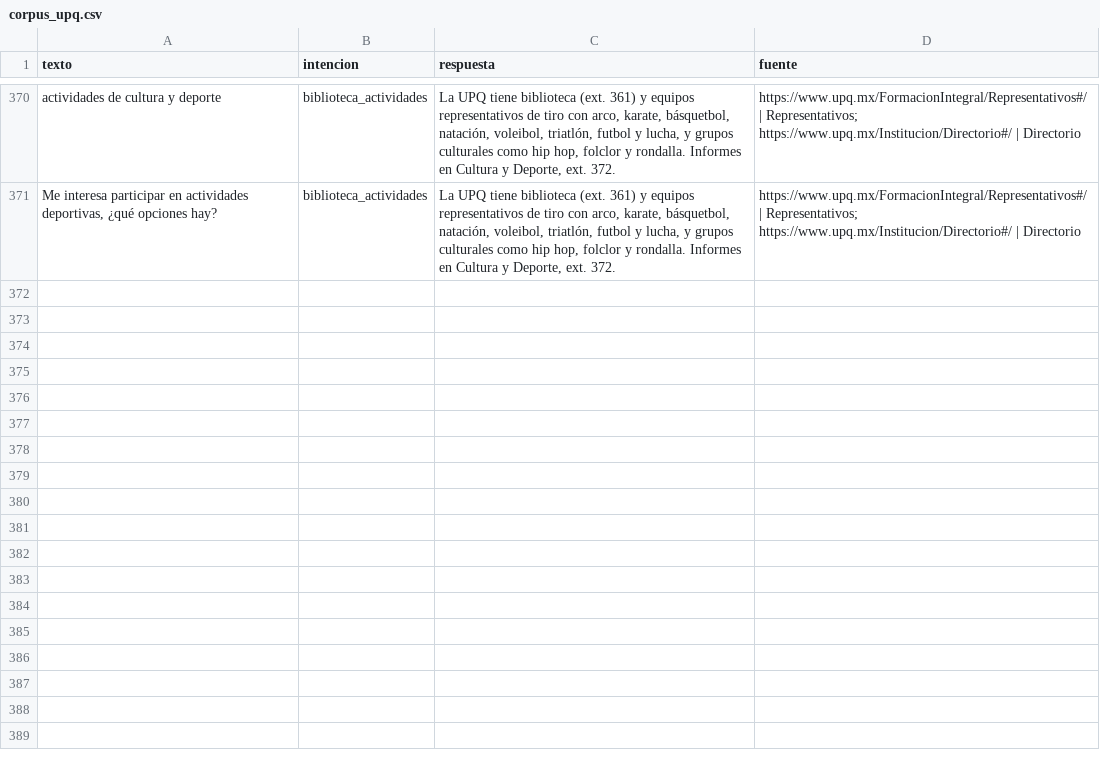
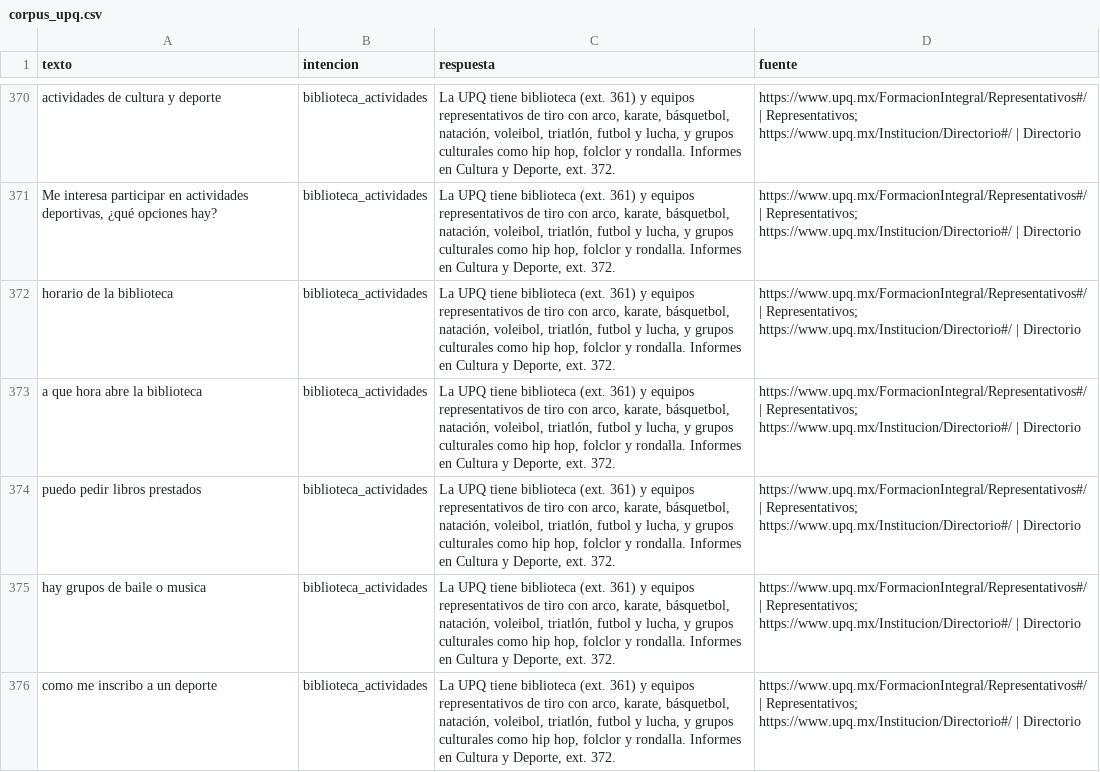
Before and after one commit to who-is-baz/chatbot-upq, a CSV file: data/corpus_upq.csv, drawn as a sheet; only a part is shown, gaps mark what is left out; the diff names each change by its address in the sheet, - before the commit and + after, or states it on an @@ line.

Commit message:
[Data] Agrega 5 variantes de biblioteca_actividades sobre horarios y préstamos

```diff
--- a/data/corpus_upq.csv
+++ b/data/corpus_upq.csv
+row 372: horario de la biblioteca | biblioteca_actividades | La UPQ tiene biblioteca (ext. 361) y equipos representativos de tiro con arco, karate, básquetbol, natación, voleibol, triatlón, futbol y lucha, y grupos culturales como hip hop, folclor y rondalla. Informes en Cultura y Deporte, ext. 372. | https://www.upq.mx/FormacionIntegral/Representativos#/ | Representativos; https://www.upq.mx/Institucion/Directorio#/ | Directorio
+row 373: a que hora abre la biblioteca | biblioteca_actividades | La UPQ tiene biblioteca (ext. 361) y equipos representativos de tiro con arco, karate, básquetbol, natación, voleibol, triatlón, futbol y lucha, y grupos culturales como hip hop, folclor y rondalla. Informes en Cultura y Deporte, ext. 372. | https://www.upq.mx/FormacionIntegral/Representativos#/ | Representativos; https://www.upq.mx/Institucion/Directorio#/ | Directorio
+row 374: puedo pedir libros prestados | biblioteca_actividades | La UPQ tiene biblioteca (ext. 361) y equipos representativos de tiro con arco, karate, básquetbol, natación, voleibol, triatlón, futbol y lucha, y grupos culturales como hip hop, folclor y rondalla. Informes en Cultura y Deporte, ext. 372. | https://www.upq.mx/FormacionIntegral/Representativos#/ | Representativos; https://www.upq.mx/Institucion/Directorio#/ | Directorio
+row 375: hay grupos de baile o musica | biblioteca_actividades | La UPQ tiene biblioteca (ext. 361) y equipos representativos de tiro con arco, karate, básquetbol, natación, voleibol, triatlón, futbol y lucha, y grupos culturales como hip hop, folclor y rondalla. Informes en Cultura y Deporte, ext. 372. | https://www.upq.mx/FormacionIntegral/Representativos#/ | Representativos; https://www.upq.mx/Institucion/Directorio#/ | Directorio
+row 376: como me inscribo a un deporte | biblioteca_actividades | La UPQ tiene biblioteca (ext. 361) y equipos representativos de tiro con arco, karate, básquetbol, natación, voleibol, triatlón, futbol y lucha, y grupos culturales como hip hop, folclor y rondalla. Informes en Cultura y Deporte, ext. 372. | https://www.upq.mx/FormacionIntegral/Representativos#/ | Representativos; https://www.upq.mx/Institucion/Directorio#/ | Directorio
```
Also changed, not shown: data/intenciones/corpus_fernanda.csv.
